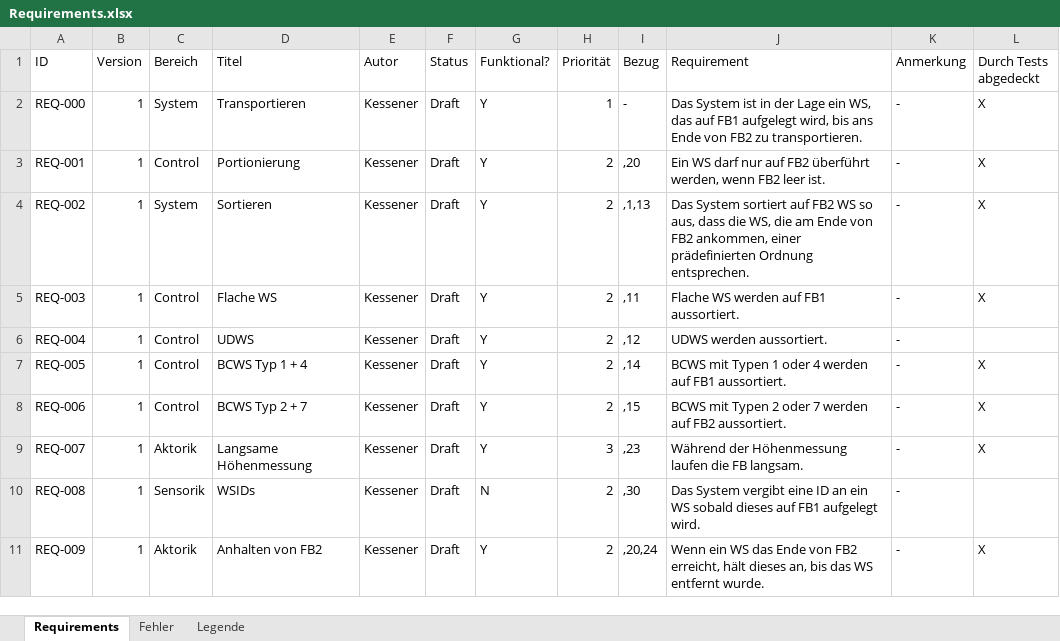
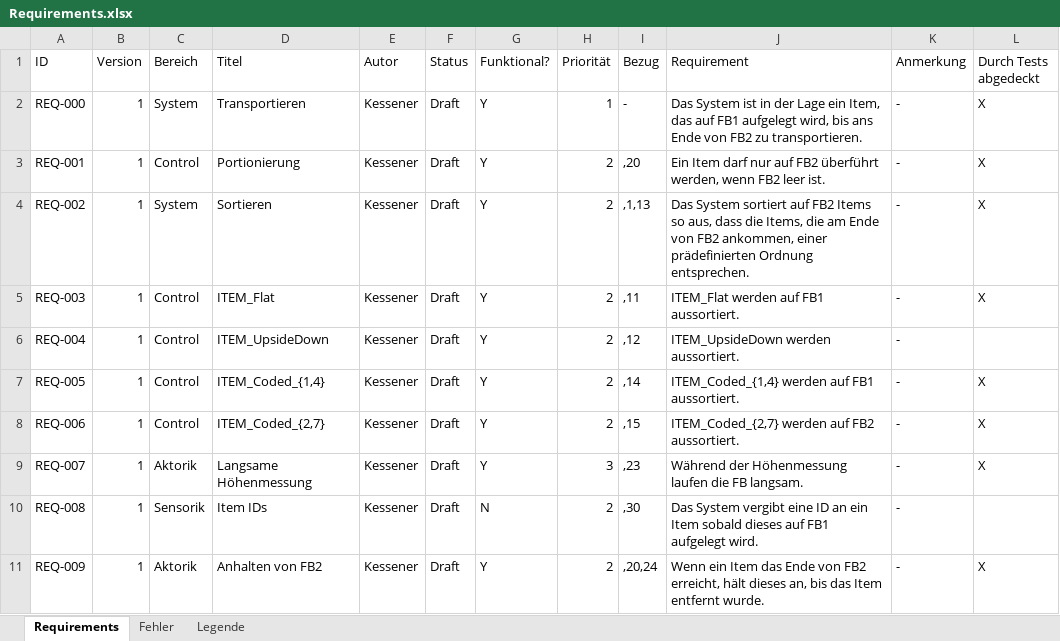
Before and after one commit to davekessener/SE2-Project, an Excel workbook: work/Requirements.xlsx, sheet Requirements, drawn as a sheet; only a part is shown; values as stored, in another font and other column widths than the file's, no borders; charts and pictures not drawn; the diff covers the shown part only; the diff names each change by its address in the sheet, - before the commit and + after, or states it on an @@ line.

Commit message:
Update requirements

```diff
--- a/work/Requirements.xlsx (sheet Requirements)
+++ b/work/Requirements.xlsx (sheet Requirements)
-J2 (Requirement): …Lage ein WS, das auf…
+J2 (Requirement): …Lage ein Item, das auf…
-J3 (Requirement): Ein WS darf nur…
+J3 (Requirement): Ein Item darf nur…
-J4 (Requirement): …auf FB2 WS so aus, dass die WS, die am…
+J4 (Requirement): …auf FB2 Items so aus, dass die Items, die am…
-D5 (Titel): Flache WS
+D5 (Titel): ITEM_Flat
-J5 (Requirement): Flache WS werden auf FB1 aussortiert.
+J5 (Requirement): ITEM_Flat werden auf FB1 aussortiert.
-D6 (Titel): UDWS
+D6 (Titel): ITEM_UpsideDown
-J6 (Requirement): UDWS werden aussortiert.
+J6 (Requirement): ITEM_UpsideDown werden aussortiert.
-D7 (Titel): BCWS Typ 1 + 4
+D7 (Titel): ITEM_Coded_{1,4}
-J7 (Requirement): BCWS mit Typen 1 oder 4 werden auf…
+J7 (Requirement): ITEM_Coded_{1,4} werden auf…
-D8 (Titel): BCWS Typ 2 + 7
+D8 (Titel): ITEM_Coded_{2,7}
-J8 (Requirement): BCWS mit Typen 2 oder 7 werden auf…
+J8 (Requirement): ITEM_Coded_{2,7} werden auf…
-D10 (Titel): WSIDs
+D10 (Titel): Item IDs
-J10 (Requirement): …an ein WS sobald dieses…
+J10 (Requirement): …an ein Item sobald dieses…
-J11 (Requirement): Wenn ein WS das Ende von FB2 erreicht, hält dieses an, bis das WS entfernt wurde.
+J11 (Requirement): Wenn ein Item das Ende von FB2 erreicht, hält dieses an, bis das Item entfernt wurde.
```
Also changed, not shown: 9 edited cells elsewhere in this sheet, charts or pictures.
